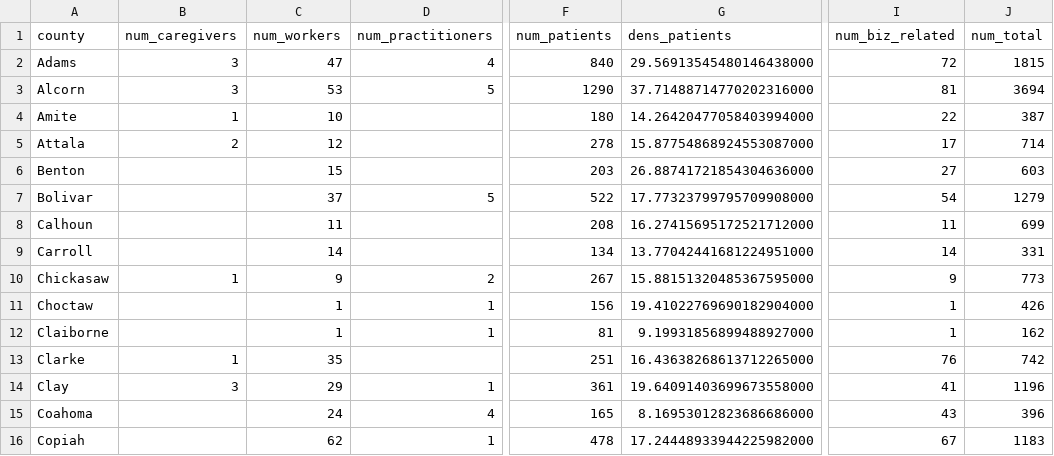
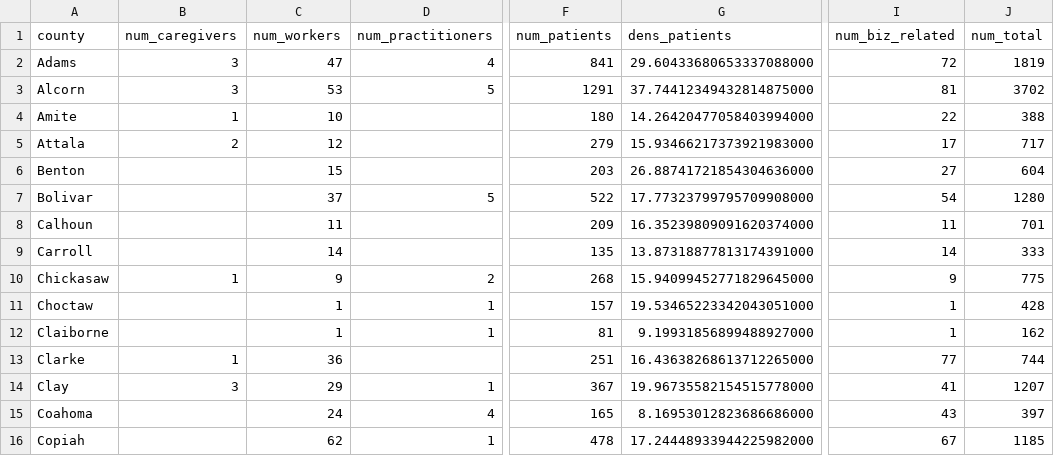
Before and after one commit to Booman008/3ma-legislative-map, a CSV file: CSV Imports/mmcp_county_metrics_latest.csv, drawn as a sheet; only a part is shown, gaps mark what is left out; the diff covers the shown part only; the diff names each change by its address in the sheet, - before the commit and + after, or states it on an @@ line.

```diff
--- a/CSV Imports/mmcp_county_metrics_latest.csv
+++ b/CSV Imports/mmcp_county_metrics_latest.csv
-F2 (num_patients): 840
+F2 (num_patients): 841
-G2 (dens_patients): 29.56913545480146438000
+G2 (dens_patients): 29.60433680653337088000
-J2 (num_total): 1815
+J2 (num_total): 1819
-F3 (num_patients): 1290
+F3 (num_patients): 1291
-G3 (dens_patients): 37.71488714770202316000
+G3 (dens_patients): 37.74412349432814875000
-J3 (num_total): 3694
+J3 (num_total): 3702
-J4 (num_total): 387
+J4 (num_total): 388
-F5 (num_patients): 278
+F5 (num_patients): 279
-G5 (dens_patients): 15.87754868924553087000
+G5 (dens_patients): 15.93466217373921983000
-J5 (num_total): 714
+J5 (num_total): 717
-J6 (num_total): 603
+J6 (num_total): 604
-J7 (num_total): 1279
+J7 (num_total): 1280
-F8 (num_patients): 208
+F8 (num_patients): 209
-G8 (dens_patients): 16.27415695172521712000
+G8 (dens_patients): 16.35239809091620374000
-J8 (num_total): 699
+J8 (num_total): 701
-F9 (num_patients): 134
+F9 (num_patients): 135
-G9 (dens_patients): 13.77042441681224951000
+G9 (dens_patients): 13.87318877813174391000
-J9 (num_total): 331
+J9 (num_total): 333
-F10 (num_patients): 267
+F10 (num_patients): 268
-G10 (dens_patients): 15.88151320485367595000
+G10 (dens_patients): 15.94099452771829645000
-J10 (num_total): 773
+J10 (num_total): 775
-F11 (num_patients): 156
+F11 (num_patients): 157
-G11 (dens_patients): 19.41022769690182904000
+G11 (dens_patients): 19.53465223342043051000
-J11 (num_total): 426
+J11 (num_total): 428
-C13 (num_workers): 35
+C13 (num_workers): 36
-I13 (num_biz_related): 76
+I13 (num_biz_related): 77
-J13 (num_total): 742
+J13 (num_total): 744
-F14 (num_patients): 361
+F14 (num_patients): 367
-G14 (dens_patients): 19.64091403699673558000
+G14 (dens_patients): 19.96735582154515778000
-J14 (num_total): 1196
+J14 (num_total): 1207
-J15 (num_total): 396
+J15 (num_total): 397
-J16 (num_total): 1183
+J16 (num_total): 1185
```
Also changed, not shown: 155 edited cells elsewhere in this file, 3 other files.
